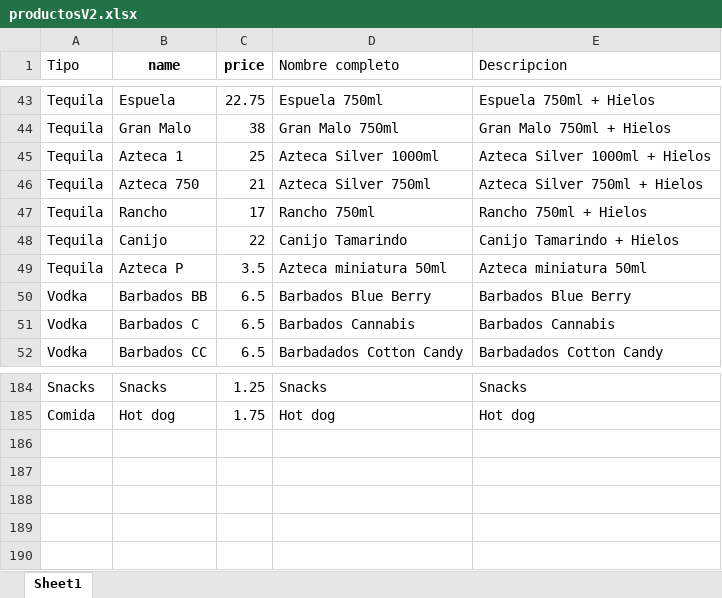
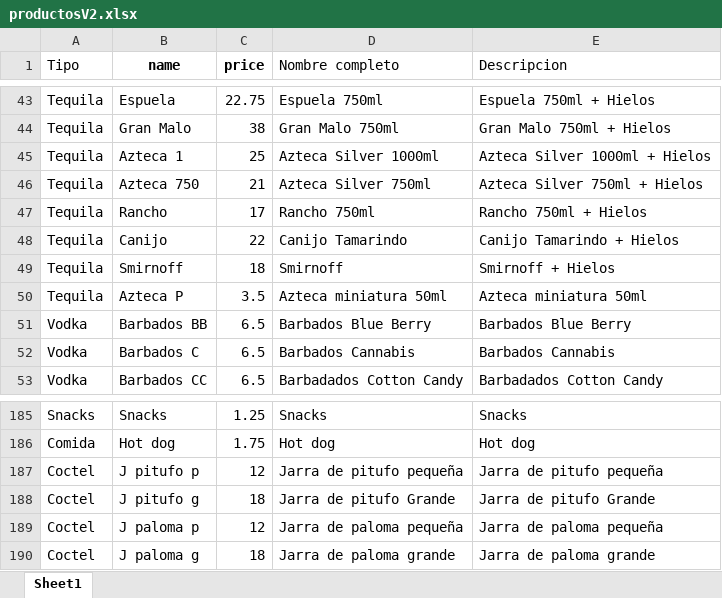
Before and after one commit to AirovT/ChumazeroBot, an Excel workbook: productosV2.xlsx, sheet Sheet1, drawn as a sheet; only a part is shown, gaps mark what is left out; values as stored, in another font and other column widths than the file's, no borders; the diff names each change by its address in the sheet, - before the commit and + after, or states it on an @@ line.

```diff
--- a/productosV2.xlsx (sheet Sheet1)
+++ b/productosV2.xlsx (sheet Sheet1)
+row 49: Tequila | Smirnoff | 18 | Smirnoff | Smirnoff + Hielos
+row 187: Coctel | J pitufo p | 12 | Jarra de pitufo pequeña | Jarra de pitufo pequeña
+row 188: Coctel | J pitufo g | 18 | Jarra de pitufo Grande | Jarra de pitufo Grande
+row 189: Coctel | J paloma p | 12 | Jarra de paloma pequeña | Jarra de paloma pequeña
+row 190: Coctel | J paloma g | 18 | Jarra de paloma grande | Jarra de paloma grande
```
Also changed, not shown: formulas that keep their value, 2 other files.
